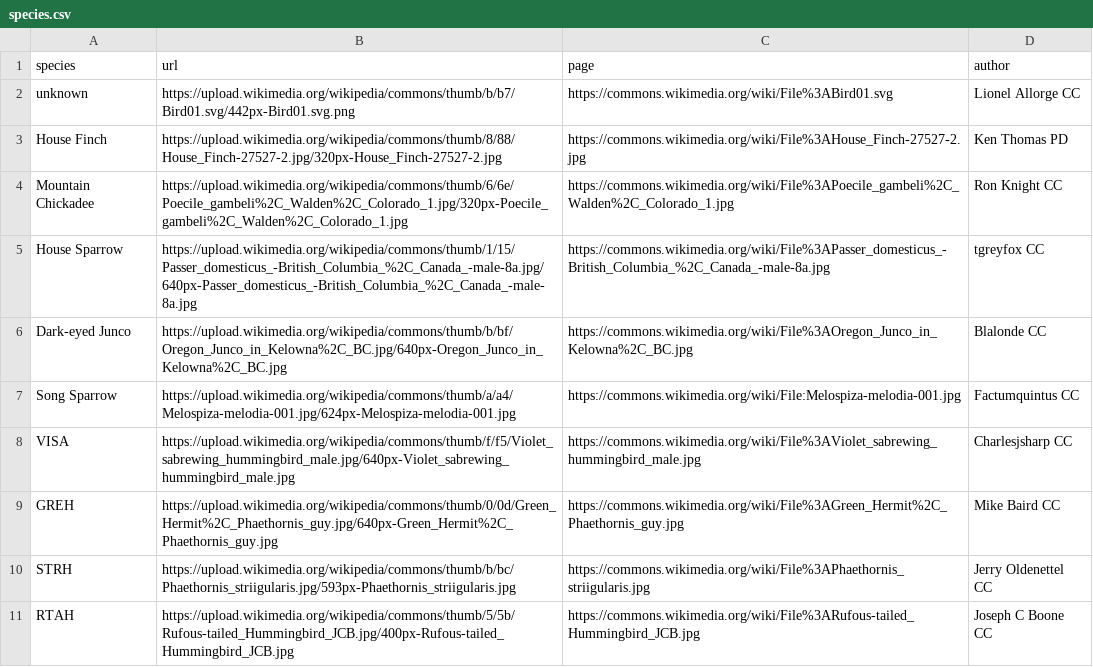
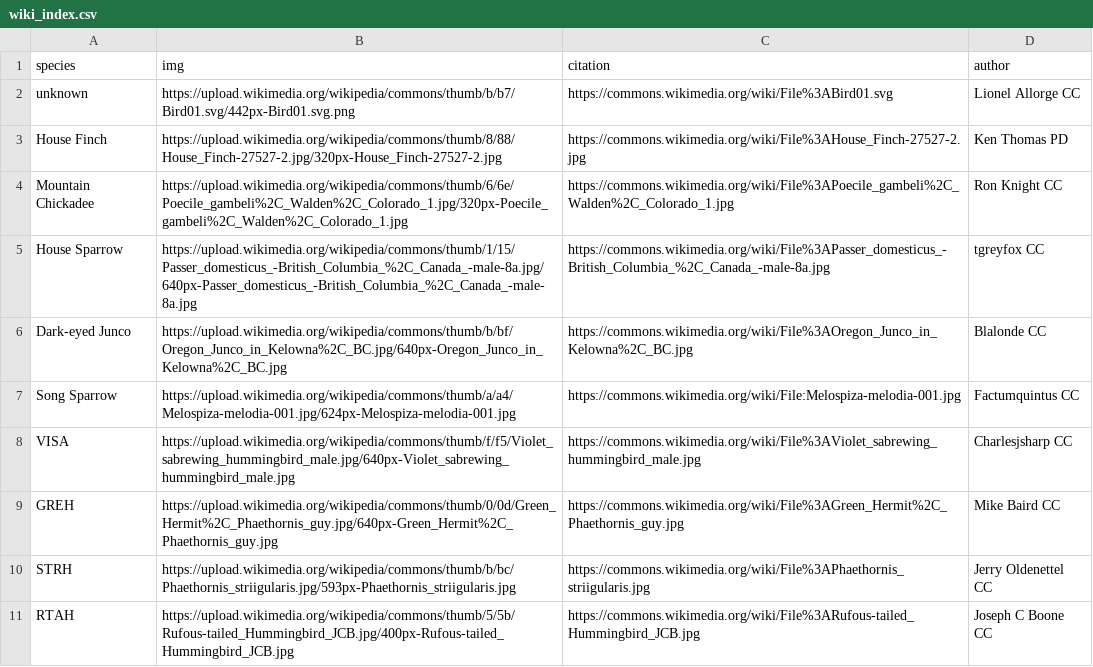
Before and after one commit to animalnexus/feedr, a CSV file: inst/extdata/shiny-data/wiki_index.csv (was inst/extdata/shiny-data/species.csv), drawn as a sheet.

```diff
--- a/inst/extdata/shiny-data/species.csv
+++ b/inst/extdata/shiny-data/wiki_index.csv
@@ -1,2 +1,2 @@
-species,url,page,author
+species,img,citation,author
 unknown,https://upload.wikimedia.org/wikipedia/commons/thumb/b/b7/Bird01.svg/442px-Bird01.svg.png,https://commons.wikimedia.org/wiki/File%3ABird01.svg,Lionel Allorge CC
```
Also changed, not shown: inst/extdata/shiny-data/img_index.csv.
